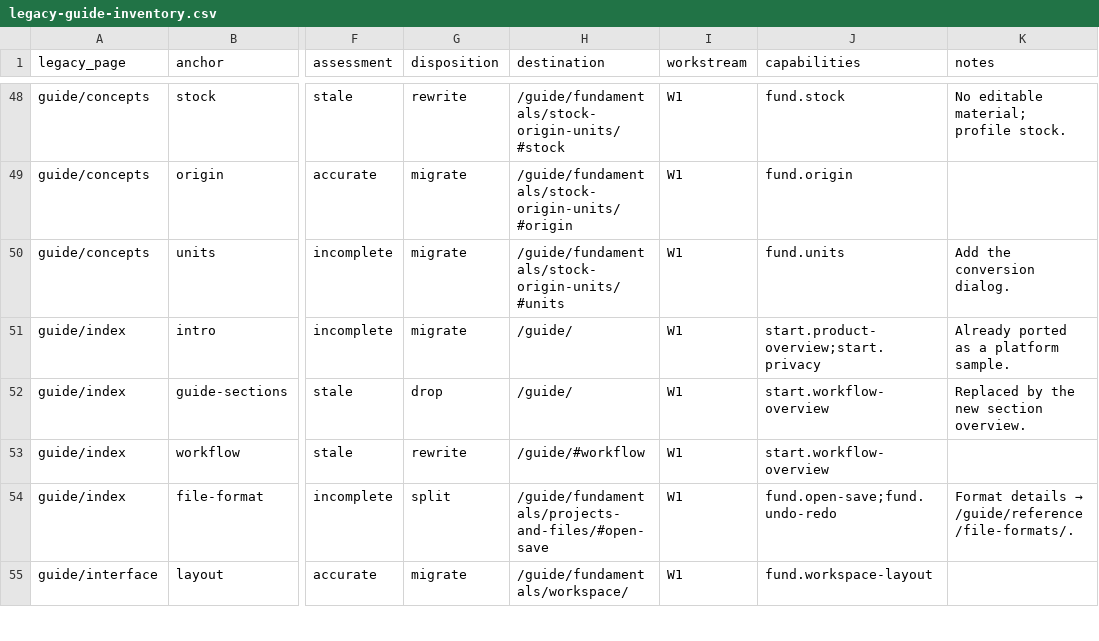
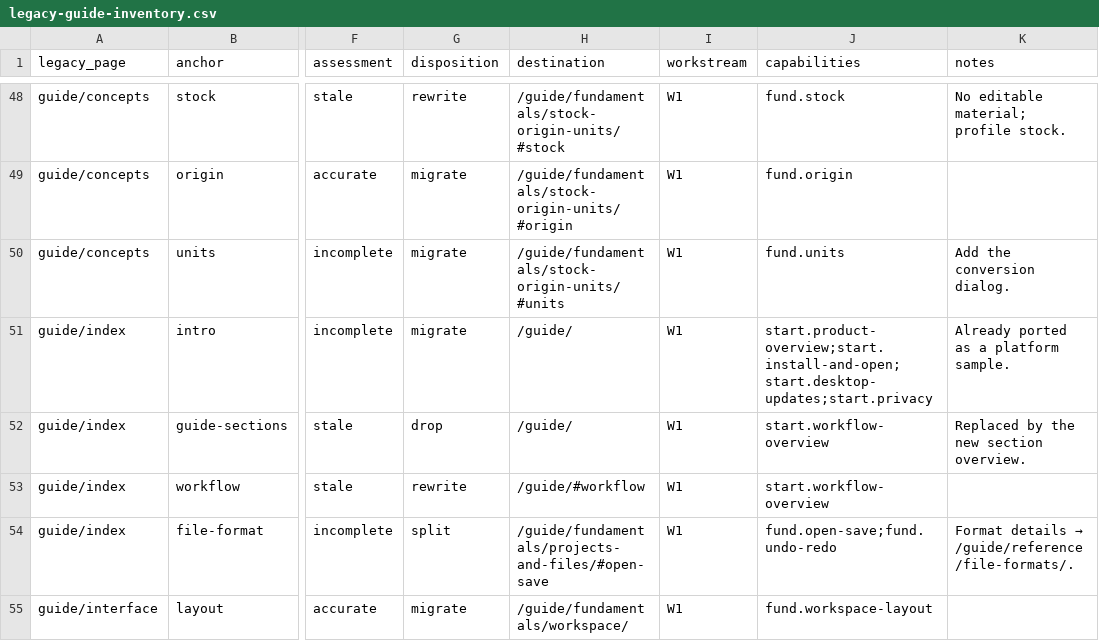
Before and after one commit to PureCutCNC/purecutcnc.github.io, a CSV file: planning/legacy-guide-inventory.csv, drawn as a sheet; only a part is shown, gaps mark what is left out; the diff names each change by its address in the sheet, - before the commit and + after, or states it on an @@ line.

```diff
--- a/planning/legacy-guide-inventory.csv
+++ b/planning/legacy-guide-inventory.csv
-J51 (capabilities): start.product-overview;start.privacy
+J51 (capabilities): start.product-overview;start.install-and-open;start.desktop-updates;start.privacy
```
Also changed, not shown: planning/manual-coverage.csv, 7 other files.
